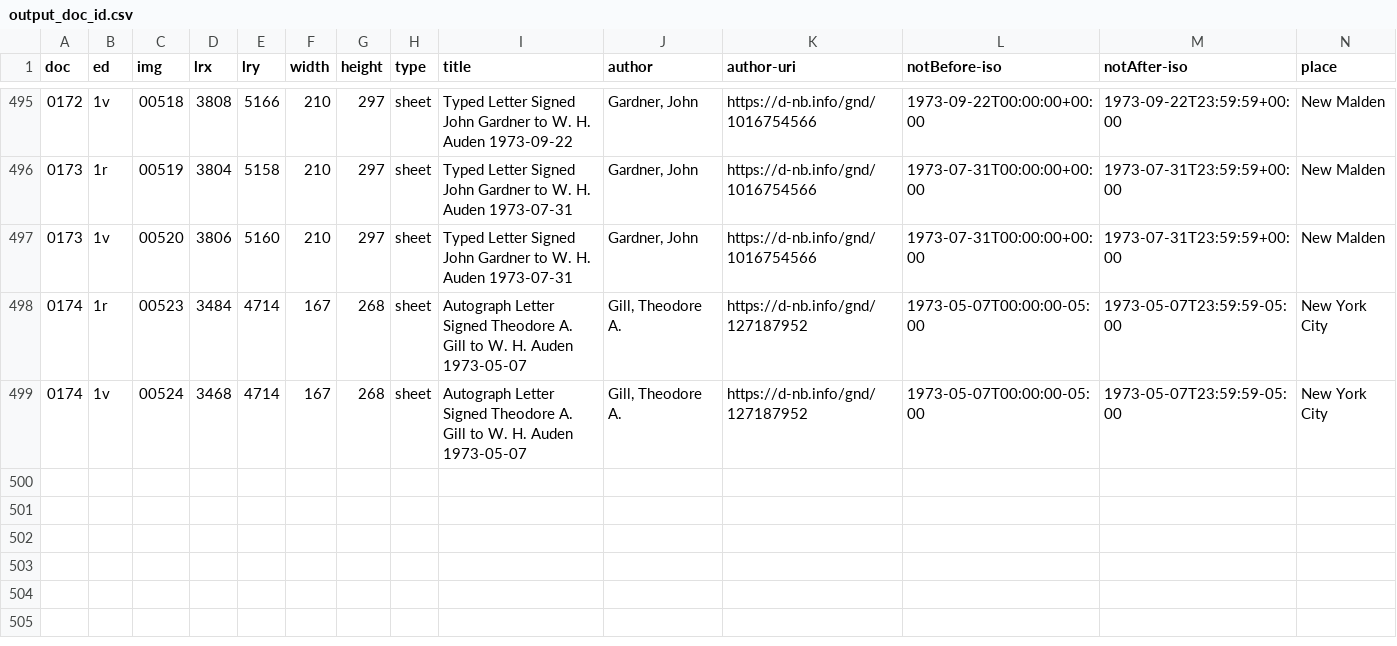
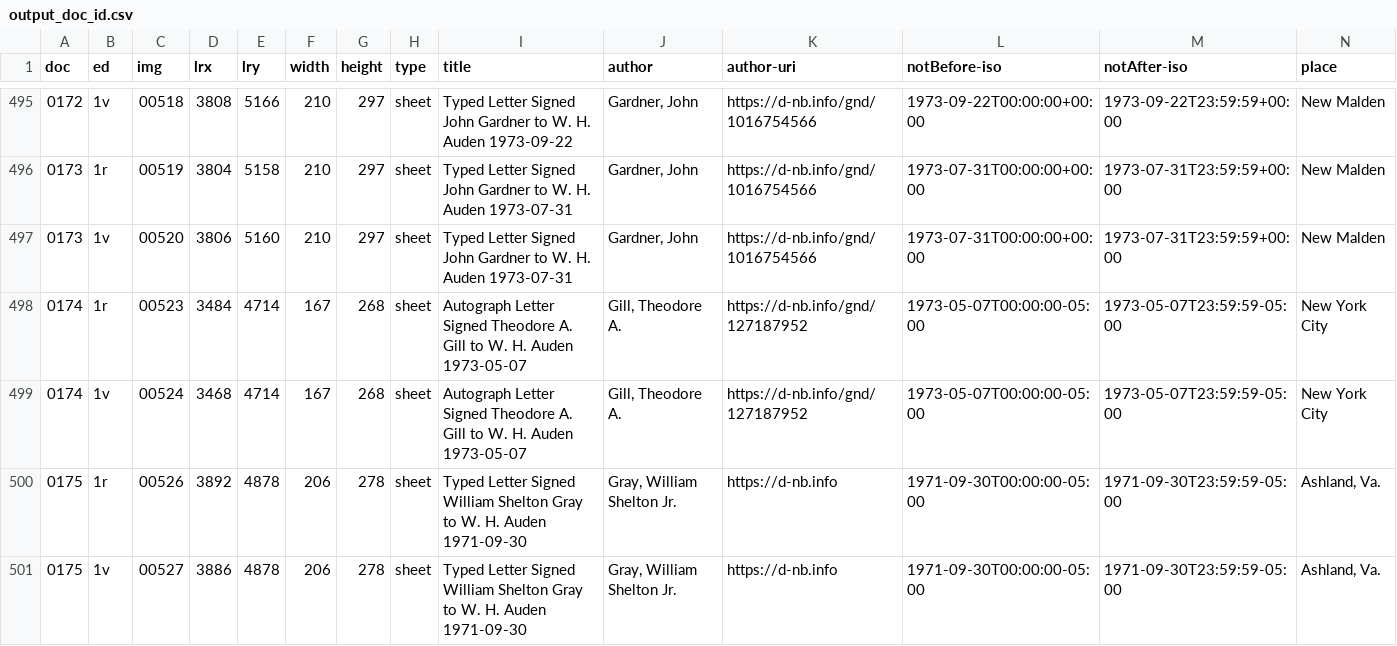
Before and after one commit to auden-in-austria-digital/aad-data, a CSV file: metadata/csv/output_doc_id.csv, drawn as a sheet; only a part is shown, gaps mark what is left out; rows hold the shown columns only; the diff names each change by its address in the sheet, - before the commit and + after, or states it on an @@ line.

```diff
--- a/metadata/csv/output_doc_id.csv
+++ b/metadata/csv/output_doc_id.csv
+row 500: 0175 | 1r | 00526 | 3892 | 4878 | 206 | 278 | sheet | Typed Letter Signed William Shelton Gray to W. H. Auden 1971-09-30 | Gray, William Shelton Jr. | https://d-nb.info | 1971-09-30T00:00:00-05:00 | 1971-09-30T23:59:59-05:00 | Ashland, Va.
+row 501: 0175 | 1v | 00527 | 3886 | 4878 | 206 | 278 | sheet | Typed Letter Signed William Shelton Gray to W. H. Auden 1971-09-30 | Gray, William Shelton Jr. | https://d-nb.info | 1971-09-30T00:00:00-05:00 | 1971-09-30T23:59:59-05:00 | Ashland, Va.
```
Also changed, not shown: 3 other files.
